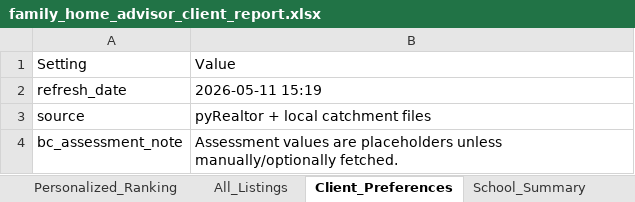
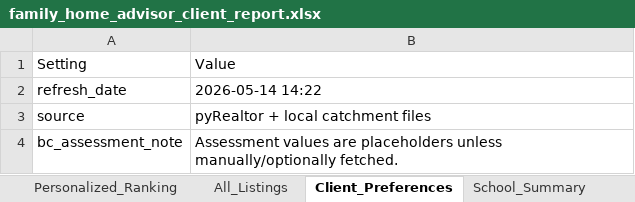
Before and after one commit to Northbreeze/family-home-advisor-demo, an Excel workbook: family_home_advisor_client_report.xlsx, sheet Client_Preferences, drawn as a sheet; values as stored, in another font and other column widths than the file's, no borders; the diff names each change by its address in the sheet, - before the commit and + after, or states it on an @@ line.

```diff
--- a/family_home_advisor_client_report.xlsx (sheet Client_Preferences)
+++ b/family_home_advisor_client_report.xlsx (sheet Client_Preferences)
-B2: 2026-05-11 15:19
+B2: 2026-05-14 14:22
```
Also changed, not shown: sheet Profile_Quiet_Family, sheet Personalized_Ranking, sheet Profile_Rancher_Backyard, sheet Profile_Value_Buyer, sheet Profile_Top_School, sheet All_Listings, 1 more sheet, 3 other files.
